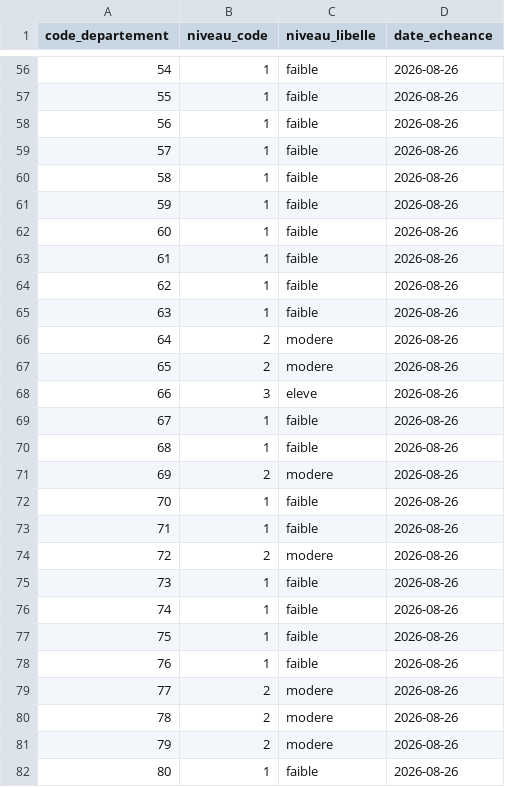
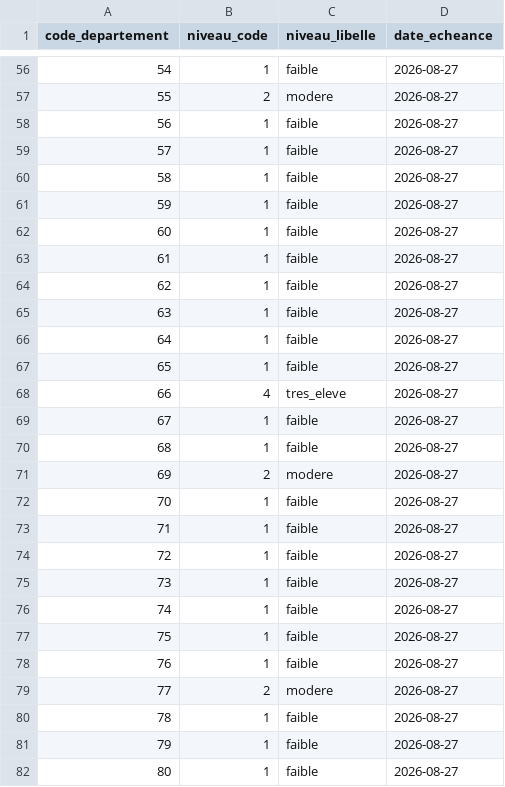
Before and after one commit to adumas1350/data_meteo, a CSV file: foret_departements.csv, drawn as a sheet; only a part is shown, gaps mark what is left out; the diff covers the shown part only.

```diff
--- a/foret_departements.csv
+++ b/foret_departements.csv
@@ -56,27 +56,27 @@ code_departement,niveau_code,niveau_libelle,date_echeance
-54,1,faible,2026-08-26
-55,1,faible,2026-08-26
-56,1,faible,2026-08-26
-57,1,faible,2026-08-26
-58,1,faible,2026-08-26
-59,1,faible,2026-08-26
-60,1,faible,2026-08-26
-61,1,faible,2026-08-26
-62,1,faible,2026-08-26
-63,1,faible,2026-08-26
-64,2,modere,2026-08-26
-65,2,modere,2026-08-26
-66,3,eleve,2026-08-26
-67,1,faible,2026-08-26
-68,1,faible,2026-08-26
-69,2,modere,2026-08-26
-70,1,faible,2026-08-26
-71,1,faible,2026-08-26
-72,2,modere,2026-08-26
-73,1,faible,2026-08-26
-74,1,faible,2026-08-26
-75,1,faible,2026-08-26
-76,1,faible,2026-08-26
-77,2,modere,2026-08-26
-78,2,modere,2026-08-26
-79,2,modere,2026-08-26
-80,1,faible,2026-08-26
+54,1,faible,2026-08-27
+55,2,modere,2026-08-27
+56,1,faible,2026-08-27
+57,1,faible,2026-08-27
+58,1,faible,2026-08-27
+59,1,faible,2026-08-27
+60,1,faible,2026-08-27
+61,1,faible,2026-08-27
+62,1,faible,2026-08-27
+63,1,faible,2026-08-27
+64,1,faible,2026-08-27
+65,1,faible,2026-08-27
+66,4,tres_eleve,2026-08-27
+67,1,faible,2026-08-27
+68,1,faible,2026-08-27
+69,2,modere,2026-08-27
+70,1,faible,2026-08-27
+71,1,faible,2026-08-27
+72,1,faible,2026-08-27
+73,1,faible,2026-08-27
+74,1,faible,2026-08-27
+75,1,faible,2026-08-27
+76,1,faible,2026-08-27
+77,2,modere,2026-08-27
+78,1,faible,2026-08-27
+79,1,faible,2026-08-27
+80,1,faible,2026-08-27
```
Also changed, not shown: 139 edited cells elsewhere in this file.
